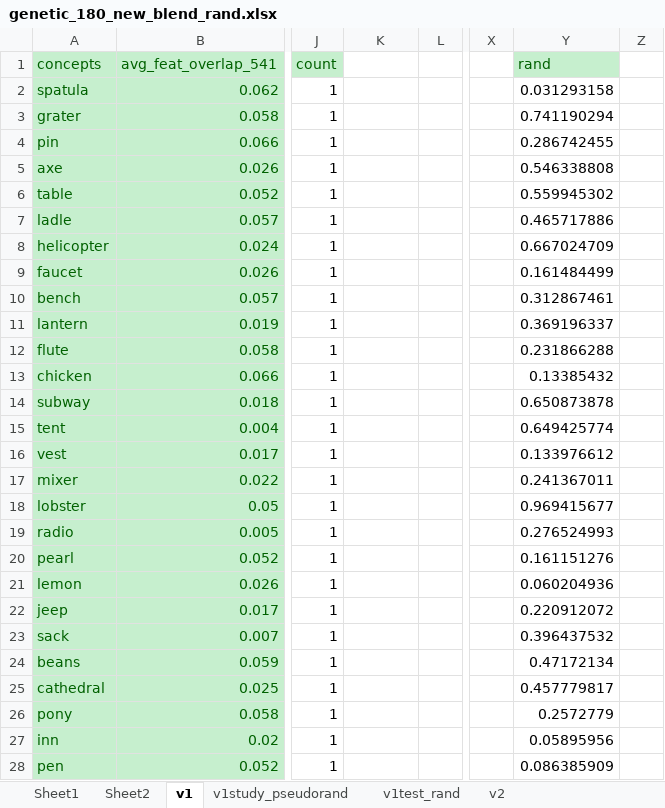
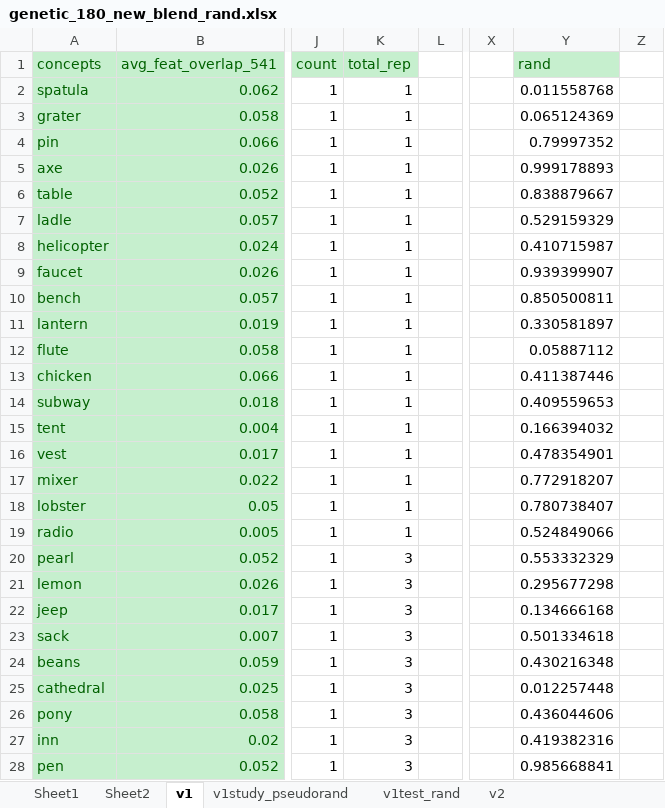
Before and after one commit to hyang336/PPCPRC, an Excel workbook: stmuli/genetic_180_new_blend_rand.xlsx, sheet v1, drawn as a sheet; only a part is shown, gaps mark what is left out; values as stored, in another font and other column widths than the file's, no borders; conditional formats not drawn; the diff covers the shown part only; the diff names each change by its address in the sheet, - before the commit and + after, or states it on an @@ line.

```diff
--- a/stmuli/genetic_180_new_blend_rand.xlsx (sheet v1)
+++ b/stmuli/genetic_180_new_blend_rand.xlsx (sheet v1)
-K1: (empty)
+K1: total_rep
-K1 fill: none
+K1 fill: #C6EFCE
-K2:K19: (empty)
+K2:K19: 1
-Y2: 0.031293158
+Y2: 0.011558768
-Y3: 0.741190294
+Y3: 0.065124369
-Y4: 0.286742455
+Y4: 0.79997352
-Y5: 0.546338808
+Y5: 0.999178893
-Y6: 0.559945302
+Y6: 0.838879667
-Y7: 0.465717886
+Y7: 0.529159329
-Y8: 0.667024709
+Y8: 0.410715987
-Y9: 0.161484499
+Y9: 0.939399907
-Y10: 0.312867461
+Y10: 0.850500811
-Y11: 0.369196337
+Y11: 0.330581897
-Y12: 0.231866288
+Y12: 0.05887112
-Y13: 0.13385432
+Y13: 0.411387446
-Y14: 0.650873878
+Y14: 0.409559653
-Y15: 0.649425774
+Y15: 0.166394032
-Y16: 0.133976612
+Y16: 0.478354901
-Y17: 0.241367011
+Y17: 0.772918207
-Y18: 0.969415677
+Y18: 0.780738407
-Y19: 0.276524993
+Y19: 0.524849066
-K20:K28: (empty)
+K20:K28: 3
-Y20: 0.161151276
+Y20: 0.553332329
-Y21: 0.060204936
+Y21: 0.295677298
-Y22: 0.220912072
+Y22: 0.134666168
-Y23: 0.396437532
+Y23: 0.501334618
-Y24: 0.47172134
+Y24: 0.430216348
-Y25: 0.457779817
+Y25: 0.012257448
-Y26: 0.2572779
+Y26: 0.436044606
-Y27: 0.05895956
+Y27: 0.419382316
-Y28: 0.086385909
+Y28: 0.985668841
```
Also changed, not shown: 486 edited cells elsewhere in this sheet, sheet v2study_pseudorand, sheet v1study_pseudorand, sheet v2, sheet v2test_rand, sheet v1test_rand, charts or pictures, stmuli/genetic_180_rand_jitter_run9045.xlsm, stmuli/genetic_180_rand_jitter_run9045.xlsx, 6 other files.
